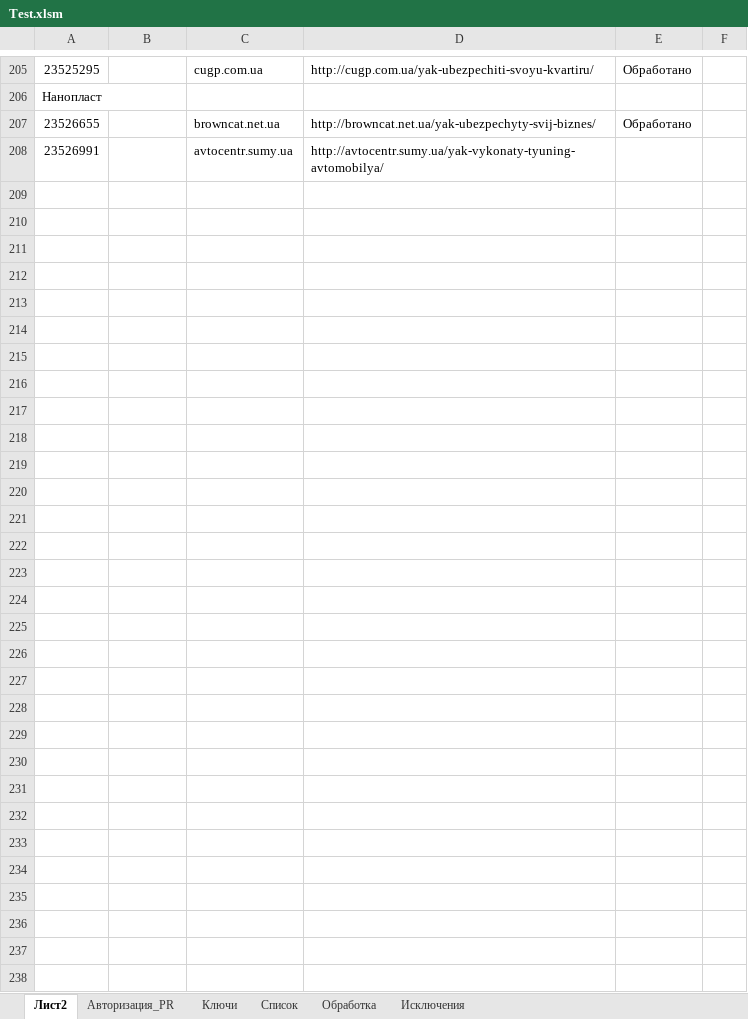
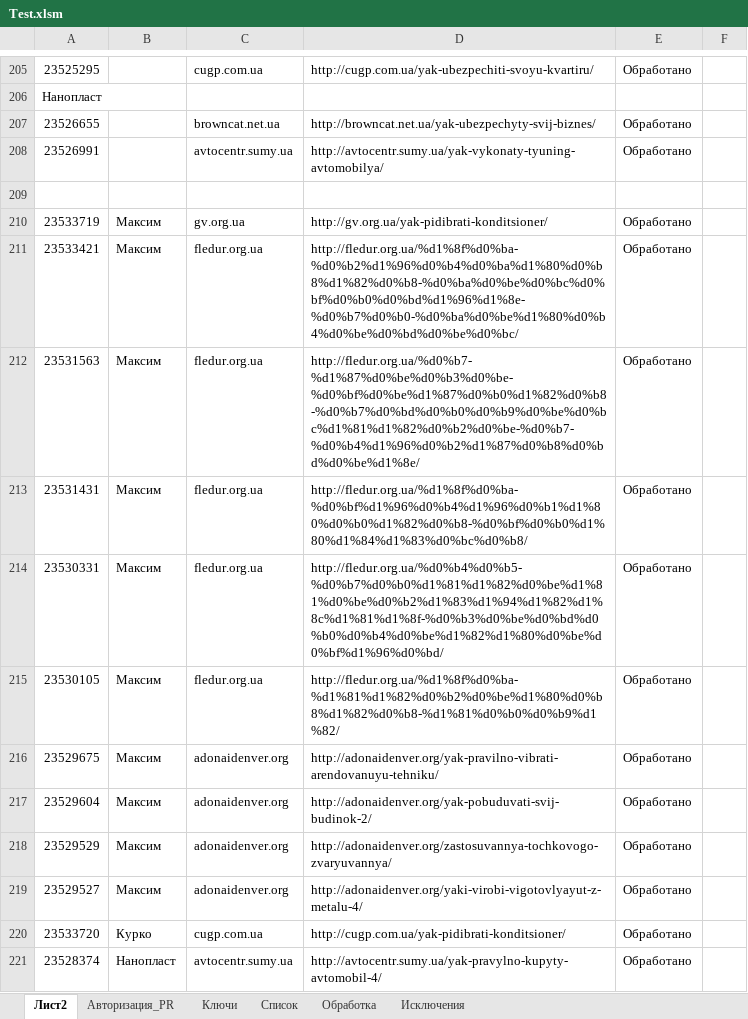
Before and after one commit to Goodron1981/MyMacros-master, an Excel workbook: Test.xlsm, sheet Лист2, drawn as a sheet; only a part is shown, gaps mark what is left out; values as stored, in another font and other column widths than the file's, no borders; the diff names each change by its address in the sheet, - before the commit and + after, or states it on an @@ line.

```diff
--- a/Test.xlsm (sheet Лист2)
+++ b/Test.xlsm (sheet Лист2)
-E208: (empty)
+E208: Обработано
+row 209: (empty)
+row 210: 23533719 | Максим | gv.org.ua | http://gv.org.ua/yak-pidibrati-konditsioner/ | Обработано
+row 211: 23533421 | Максим | fledur.org.ua | http://fledur.org.ua/%d1%8f%d0%ba-%d0%b2%d1%96%d0%b4%d0%ba%d1%80%d0%b8%d1%82%d0%b8-%d0%ba%d0%be%d0%bc%d0%bf%d0%b0%d0%bd%d1%96%d1%8e-%d0%b7%d0%b0-%d0%ba%d0%be%d1%80%d0%b4%d0%be%d0%bd%d0%be%d0%bc/ | Обработано
+row 212: 23531563 | Максим | fledur.org.ua | http://fledur.org.ua/%d0%b7-%d1%87%d0%be%d0%b3%d0%be-%d0%bf%d0%be%d1%87%d0%b0%d1%82%d0%b8-%d0%b7%d0%bd%d0%b0%d0%b9%d0%be%d0%bc%d1%81%d1%82%d0%b2%d0%be-%d0%b7-%d0%b4%d1%96%d0%b2%d1%87%d0%b8%d0%bd%d0%be%d1%8e/ | Обработано
+row 213: 23531431 | Максим | fledur.org.ua | http://fledur.org.ua/%d1%8f%d0%ba-%d0%bf%d1%96%d0%b4%d1%96%d0%b1%d1%80%d0%b0%d1%82%d0%b8-%d0%bf%d0%b0%d1%80%d1%84%d1%83%d0%bc%d0%b8/ | Обработано
+row 214: 23530331 | Максим | fledur.org.ua | http://fledur.org.ua/%d0%b4%d0%b5-%d0%b7%d0%b0%d1%81%d1%82%d0%be%d1%81%d0%be%d0%b2%d1%83%d1%94%d1%82%d1%8c%d1%81%d1%8f-%d0%b3%d0%be%d0%bd%d0%b0%d0%b4%d0%be%d1%82%d1%80%d0%be%d0%bf%d1%96%d0%bd/ | Обработано
+row 215: 23530105 | Максим | fledur.org.ua | http://fledur.org.ua/%d1%8f%d0%ba-%d1%81%d1%82%d0%b2%d0%be%d1%80%d0%b8%d1%82%d0%b8-%d1%81%d0%b0%d0%b9%d1%82/ | Обработано
+row 216: 23529675 | Максим | adonaidenver.org | http://adonaidenver.org/yak-pravilno-vibrati-arendovanuyu-tehniku/ | Обработано
+row 217: 23529604 | Максим | adonaidenver.org | http://adonaidenver.org/yak-pobuduvati-svij-budinok-2/ | Обработано
+row 218: 23529529 | Максим | adonaidenver.org | http://adonaidenver.org/zastosuvannya-tochkovogo-zvaryuvannya/ | Обработано
+row 219: 23529527 | Максим | adonaidenver.org | http://adonaidenver.org/yaki-virobi-vigotovlyayut-z-metalu-4/ | Обработано
+row 220: 23533720 | Курко | cugp.com.ua | http://cugp.com.ua/yak-pidibrati-konditsioner/ | Обработано
+row 221: 23528374 | Нанопласт | avtocentr.sumy.ua | http://avtocentr.sumy.ua/yak-pravylno-kupyty-avtomobil-4/ | Обработано
```
Also changed, not shown: sheet Обработка, sheet Ключи, sheet Авторизация_PR, sheet Список, sheet Исключения, charts or pictures.
